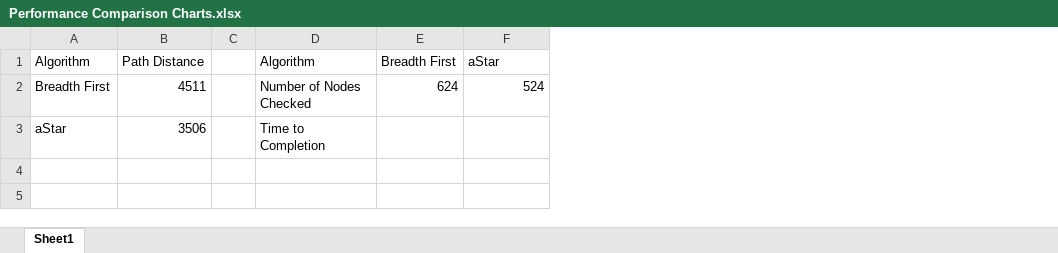
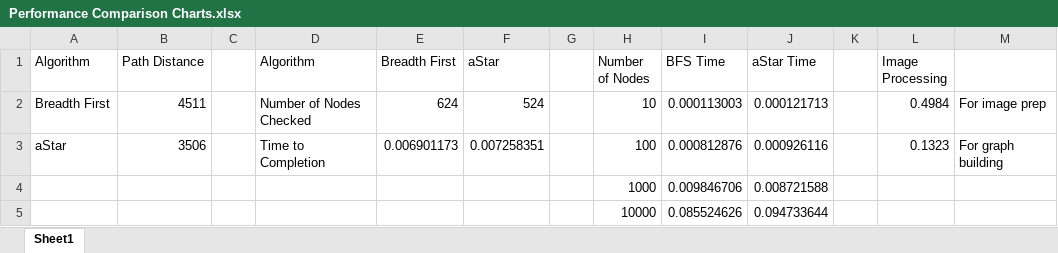
Before and after one commit to simonlimon/E160-Final-Project, an Excel workbook: Presentation/Performance Comparison Charts.xlsx, sheet Sheet1, drawn as a sheet; values as stored, in another font and other column widths than the file's, no borders; charts and pictures not drawn; the diff names each change by its address in the sheet, - before the commit and + after, or states it on an @@ line.

```diff
--- a/Presentation/Performance Comparison Charts.xlsx (sheet Sheet1)
+++ b/Presentation/Performance Comparison Charts.xlsx (sheet Sheet1)
+column G, empty
+column H (Number of Nodes), rows 2-3: 10 | 100
+column I (BFS Time), rows 2-3: 0.000113003 | 0.000812876
+column J (aStar Time), rows 2-3: 0.000121713 | 0.000926116
+column K, empty
+column L (Image Processing), rows 2-3: 0.4984 | 0.1323
+column M, rows 2-3: For image prep | For graph building
-E3 (Breadth First): (empty)
+E3 (Breadth First): 0.006901173
-F3 (aStar): (empty)
+F3 (aStar): 0.007258351
+row 4:  |  |  |  |  |  |  | 1000 | 0.009846706 | 0.008721588
+row 5:  |  |  |  |  |  |  | 10000 | 0.085524626 | 0.094733644
```
Also changed, not shown: charts or pictures, 1 other file.
